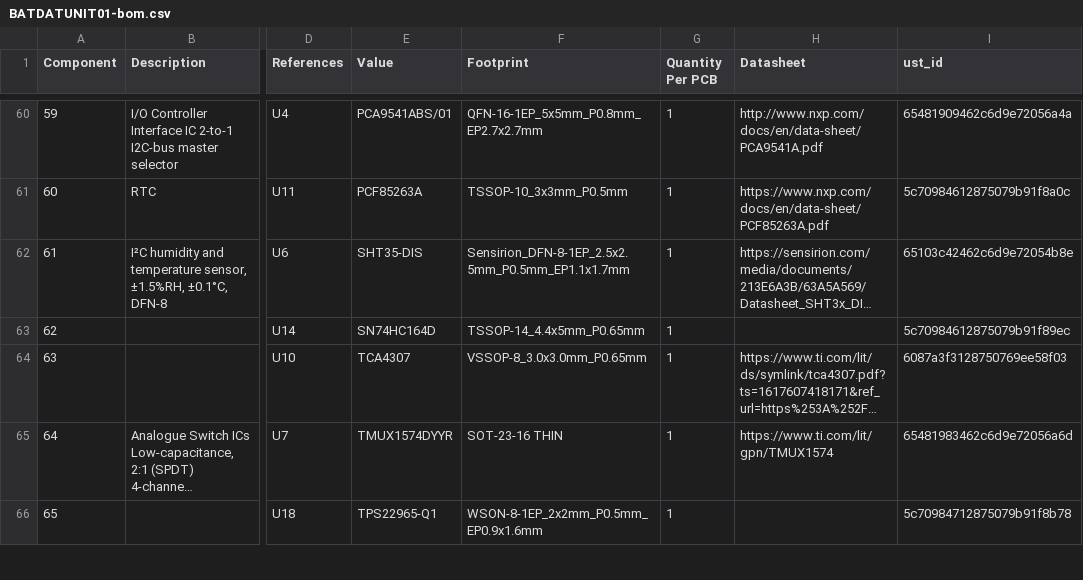
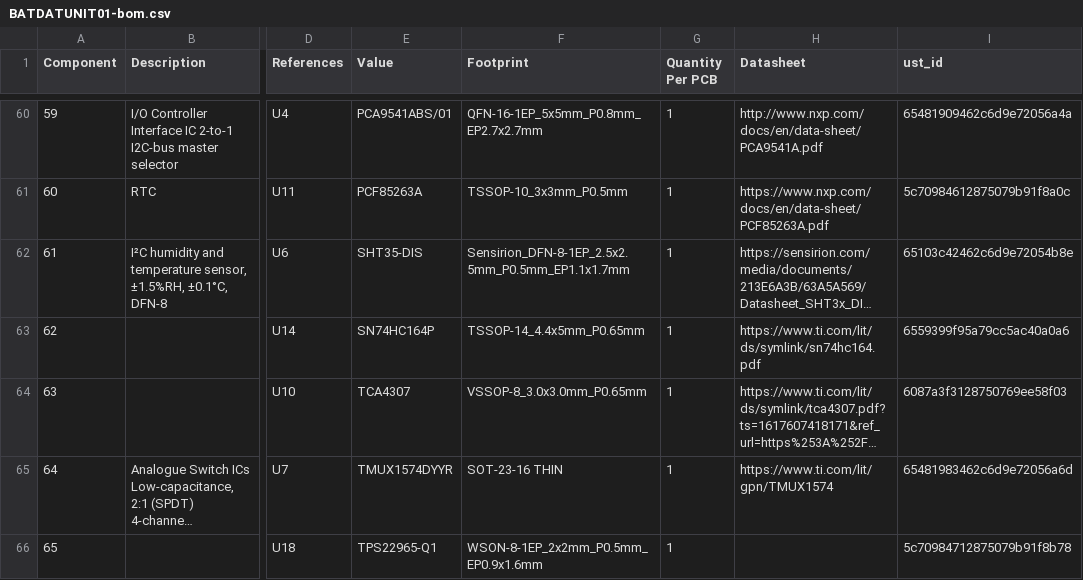
Before and after one commit to mlab-modules/BATDATUNIT01, a CSV file: hw/cam_profi/assembly/BATDATUNIT01-bom.csv, drawn as a sheet; only a part is shown, gaps mark what is left out; long unchanged cells end in …; the diff names each change by its address in the sheet, - before the commit and + after, or states it on an @@ line.

```diff
--- a/hw/cam_profi/assembly/BATDATUNIT01-bom.csv
+++ b/hw/cam_profi/assembly/BATDATUNIT01-bom.csv
-E63 (Value): SN74HC164D
+E63 (Value): SN74HC164P
-H63 (Datasheet): (empty)
+H63 (Datasheet): https://www.ti.com/lit/ds/symlink/sn74hc164.pdf
-I63 (ust_id): 5c70984612875079b91f89ec
+I63 (ust_id): 6559399f95a79cc5ac40a0a6
```
Also changed, not shown: hw/cam_profi/assembly/BATDATUNIT01-bom_nogroup.csv, 24 other files.
